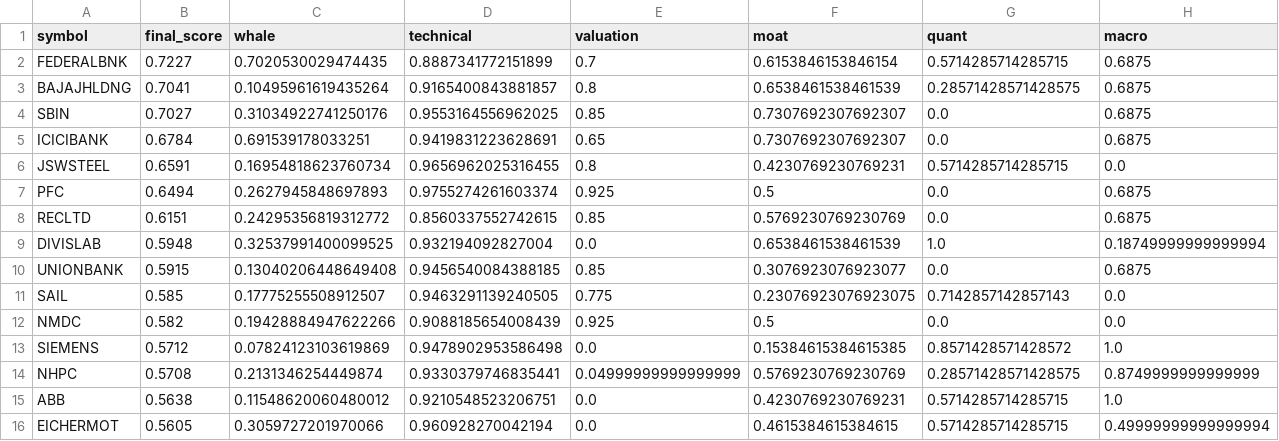
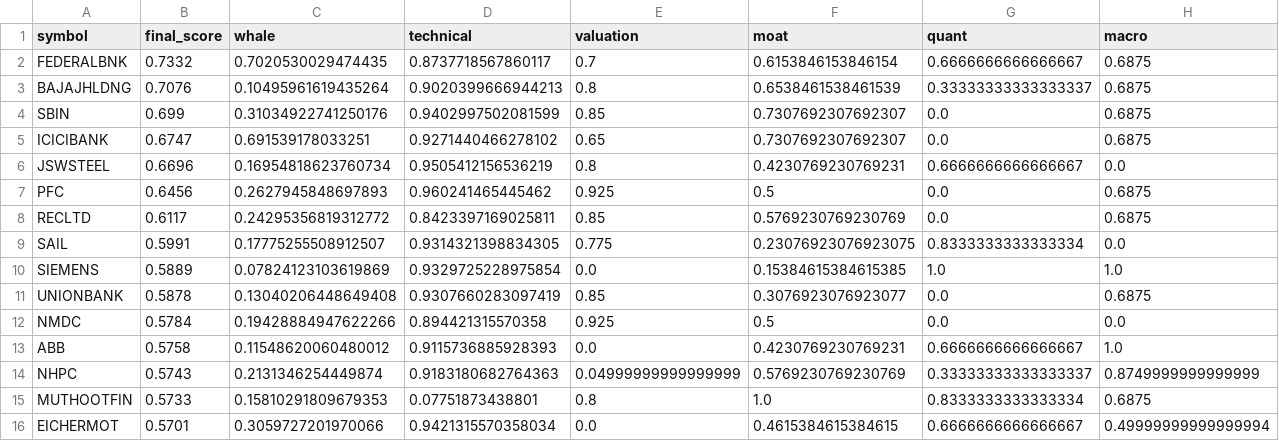
Before and after one commit to samir285-lang/whalewatch-alpha, a CSV file: output/nifty_100_top15.csv, drawn as a sheet; only a part is shown; removed rows and columns are numbered as before the commit, all else as after; rows hold the shown columns only; the diff names each change by its address in the sheet, - before the commit and + after, or states it on an @@ line.

```diff
--- a/output/nifty_100_top15.csv
+++ b/output/nifty_100_top15.csv
-B2 (final_score): 0.7227
+B2 (final_score): 0.7332
-D2 (technical): 0.8887341772151899
+D2 (technical): 0.8737718567860117
-G2 (quant): 0.5714285714285715
+G2 (quant): 0.6666666666666667
-B3 (final_score): 0.7041
+B3 (final_score): 0.7076
-D3 (technical): 0.9165400843881857
+D3 (technical): 0.9020399666944213
-G3 (quant): 0.28571428571428575
+G3 (quant): 0.33333333333333337
-B4 (final_score): 0.7027
+B4 (final_score): 0.699
-D4 (technical): 0.9553164556962025
+D4 (technical): 0.9402997502081599
-B5 (final_score): 0.6784
+B5 (final_score): 0.6747
-D5 (technical): 0.9419831223628691
+D5 (technical): 0.9271440466278102
-B6 (final_score): 0.6591
+B6 (final_score): 0.6696
-D6 (technical): 0.9656962025316455
+D6 (technical): 0.9505412156536219
-G6 (quant): 0.5714285714285715
+G6 (quant): 0.6666666666666667
-B7 (final_score): 0.6494
+B7 (final_score): 0.6456
-D7 (technical): 0.9755274261603374
+D7 (technical): 0.960241465445462
-B8 (final_score): 0.6151
+B8 (final_score): 0.6117
-D8 (technical): 0.8560337552742615
+D8 (technical): 0.8423397169025811
-row 9: DIVISLAB | 0.5948 | 0.32537991400099525 | 0.932194092827004 | 0.0 | 0.6538461538461539 | 1.0 | 0.18749999999999994
+row 9: SAIL | 0.5991 | 0.17775255508912507 | 0.9314321398834305 | 0.775 | 0.23076923076923075 | 0.8333333333333334 | 0.0
+row 10: SIEMENS | 0.5889 | 0.07824123103619869 | 0.9329725228975854 | 0.0 | 0.15384615384615385 | 1.0 | 1.0
-B11 (final_score): 0.5915
+B11 (final_score): 0.5878
-D11 (technical): 0.9456540084388185
+D11 (technical): 0.9307660283097419
-row 11: SAIL | 0.585 | 0.17775255508912507 | 0.9463291139240505 | 0.775 | 0.23076923076923075 | 0.7142857142857143 | 0.0
-B12 (final_score): 0.582
+B12 (final_score): 0.5784
-D12 (technical): 0.9088185654008439
+D12 (technical): 0.894421315570358
-row 13: SIEMENS | 0.5712 | 0.07824123103619869 | 0.9478902953586498 | 0.0 | 0.15384615384615385 | 0.8571428571428572 | 1.0
-row 14: NHPC | 0.5708 | 0.2131346254449874 | 0.9330379746835441 | 0.04999999999999999 | 0.5769230769230769 | 0.28571428571428575 | 0.8749999999999999
-B13 (final_score): 0.5638
+B13 (final_score): 0.5758
-D13 (technical): 0.9210548523206751
+D13 (technical): 0.9115736885928393
-G13 (quant): 0.5714285714285715
+G13 (quant): 0.6666666666666667
+row 14: NHPC | 0.5743 | 0.2131346254449874 | 0.9183180682764363 | 0.04999999999999999 | 0.5769230769230769 | 0.33333333333333337 | 0.8749999999999999
+row 15: MUTHOOTFIN | 0.5733 | 0.15810291809679353 | 0.07751873438801 | 0.8 | 1.0 | 0.8333333333333334 | 0.6875
-B16 (final_score): 0.5605
+B16 (final_score): 0.5701
-D16 (technical): 0.960928270042194
+D16 (technical): 0.9421315570358034
-G16 (quant): 0.5714285714285715
+G16 (quant): 0.6666666666666667
```
Also changed, not shown: output/all_nse_top15.csv, output/fando_stocks_top15.csv, 2 other files.
